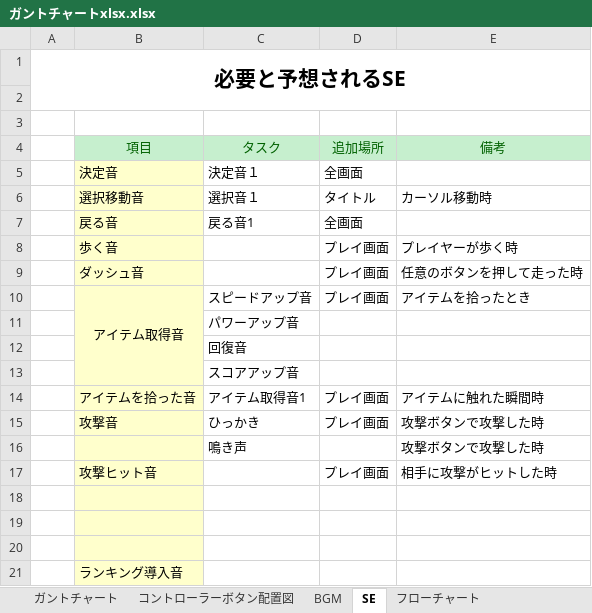
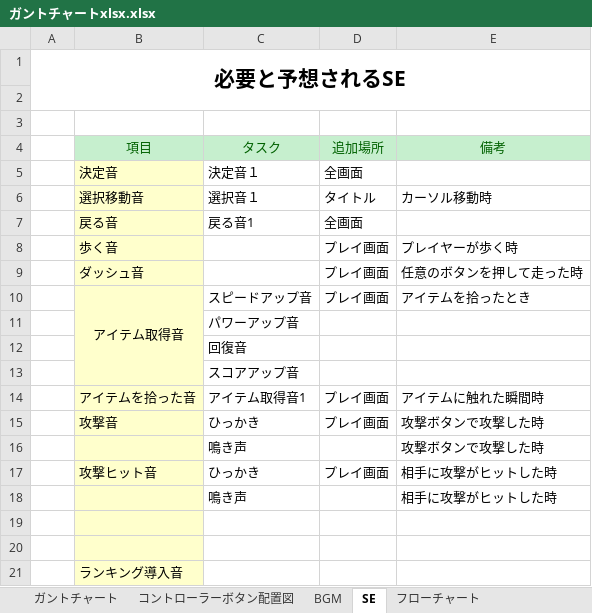
Before and after one commit to ayanokudo/okashi_222, an Excel workbook: schedule/ガントチャートxlsx.xlsx, sheet SE, drawn as a sheet; values as stored, in another font and other column widths than the file's, no borders; the diff names each change by its address in the sheet, - before the commit and + after, or states it on an @@ line.

Commit message:
SE面追加

```diff
--- a/schedule/ガントチャートxlsx.xlsx (sheet SE)
+++ b/schedule/ガントチャートxlsx.xlsx (sheet SE)
-C17 (タスク): (empty)
+C17 (タスク): ひっかき
-row 18: (empty)
+row 18:  |  | 鳴き声 |  | 相手に攻撃がヒットした時
```
